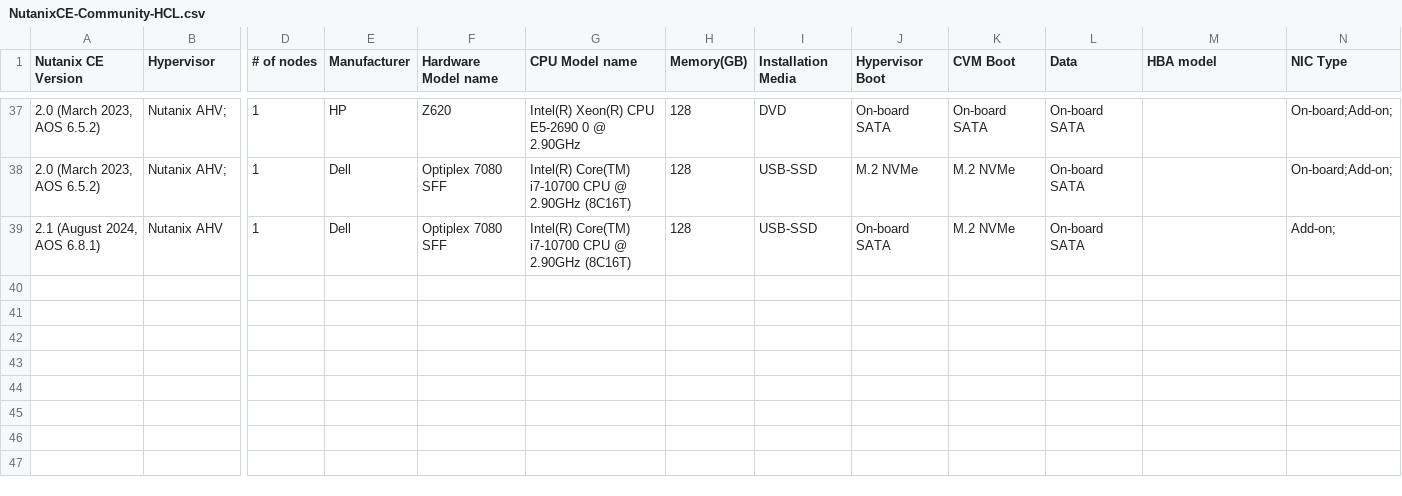
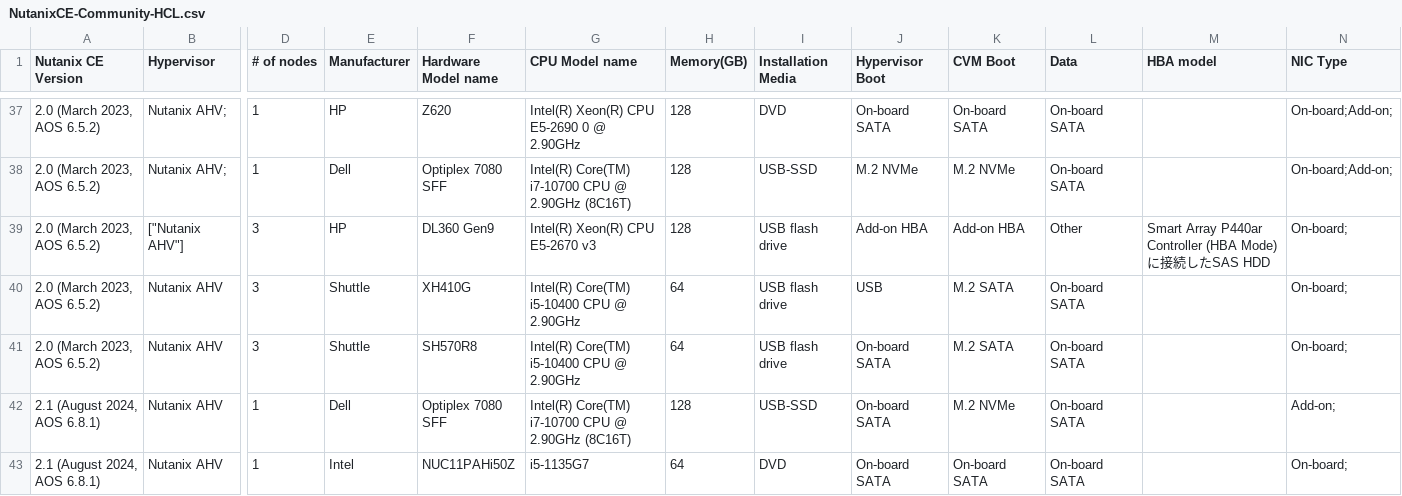
Before and after one commit to smzksts/NutanixCE-Community-HCL, a CSV file: NutanixCE-Community-HCL.csv, drawn as a sheet; only a part is shown, gaps mark what is left out; rows hold the shown columns only; the diff names each change by its address in the sheet, - before the commit and + after, or states it on an @@ line.

Commit message:
Update NutanixCE-Community-HCL.csv

```diff
--- a/NutanixCE-Community-HCL.csv
+++ b/NutanixCE-Community-HCL.csv
+row 39: 2.0 (March 2023, AOS 6.5.2) | ["Nutanix AHV"] | 3 | HP | DL360 Gen9 | Intel(R) Xeon(R) CPU E5-2670 v3 | 128 | USB flash drive | Add-on HBA | Add-on HBA | Other | Smart Array P440ar Controller (HBA Mode)に接続したSAS HDD | On-board;
+row 40: 2.0 (March 2023, AOS 6.5.2) | Nutanix AHV | 3 | Shuttle | XH410G | Intel(R) Core(TM) i5-10400 CPU @ 2.90GHz | 64 | USB flash drive | USB | M.2 SATA | On-board SATA |  | On-board;
+row 41: 2.0 (March 2023, AOS 6.5.2) | Nutanix AHV | 3 | Shuttle | SH570R8 | Intel(R) Core(TM) i5-10400 CPU @ 2.90GHz | 64 | USB flash drive | On-board SATA | M.2 SATA | On-board SATA |  | On-board;
+row 43: 2.1 (August 2024, AOS 6.8.1) | Nutanix AHV | 1 | Intel | NUC11PAHi50Z | i5-1135G7 | 64 | DVD | On-board SATA | On-board SATA | On-board SATA |  | On-board;
```
